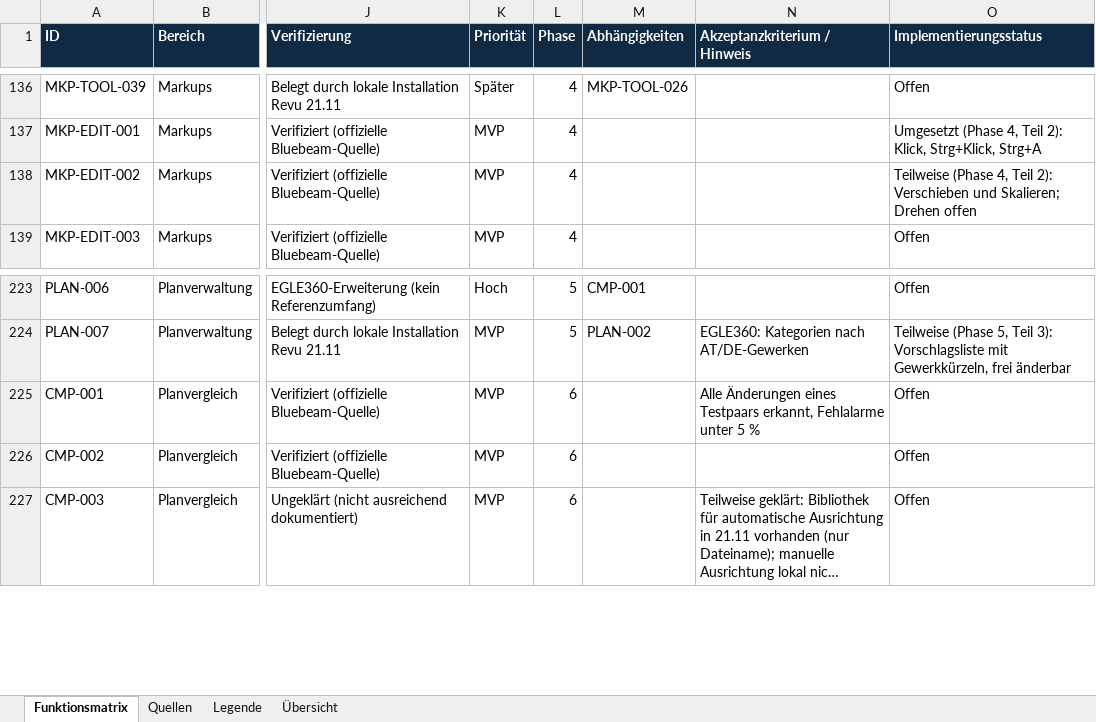
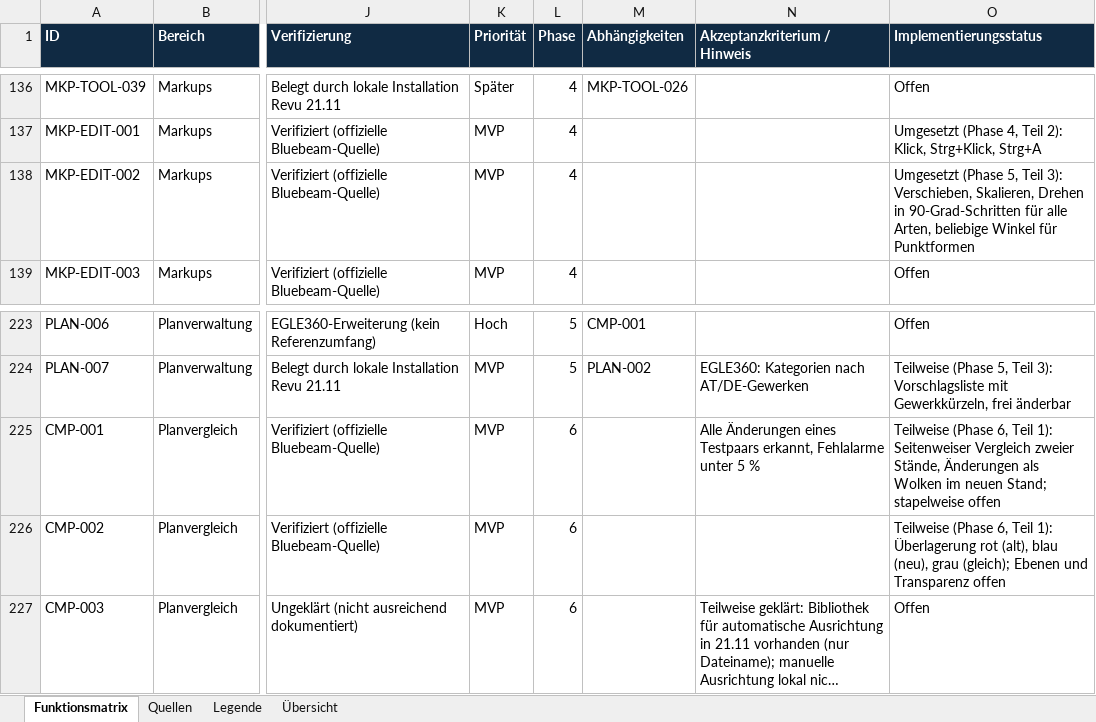
Before and after one commit to EGLE360/EGLE360-PLAN, an Excel workbook: docs/phase1/EGLE360_PLAN_Funktionsmatrix.xlsx, sheet Funktionsmatrix, drawn as a sheet; only a part is shown, gaps mark what is left out; long unchanged cells end in …; values as stored, in another font and other column widths than the file's, no borders; the diff names each change by its address in the sheet, - before the commit and + after, or states it on an @@ line.

```diff
--- a/docs/phase1/EGLE360_PLAN_Funktionsmatrix.xlsx (sheet Funktionsmatrix)
+++ b/docs/phase1/EGLE360_PLAN_Funktionsmatrix.xlsx (sheet Funktionsmatrix)
-O138 (Implementierungsstatus): Teilweise (Phase 4, Teil 2): Verschieben und Skalieren; Drehen offen
+O138 (Implementierungsstatus): Umgesetzt (Phase 5, Teil 3): Verschieben, Skalieren, Drehen in 90-Grad-Schritten für alle Arten, beliebige Winkel für Punktformen
-O225 (Implementierungsstatus): Offen
+O225 (Implementierungsstatus): Teilweise (Phase 6, Teil 1): Seitenweiser Vergleich zweier Stände, Änderungen als Wolken im neuen Stand; stapelweise offen
-O226 (Implementierungsstatus): Offen
+O226 (Implementierungsstatus): Teilweise (Phase 6, Teil 1): Überlagerung rot (alt), blau (neu), grau (gleich); Ebenen und Transparenz offen
```
Also changed, not shown: 15 other files.
